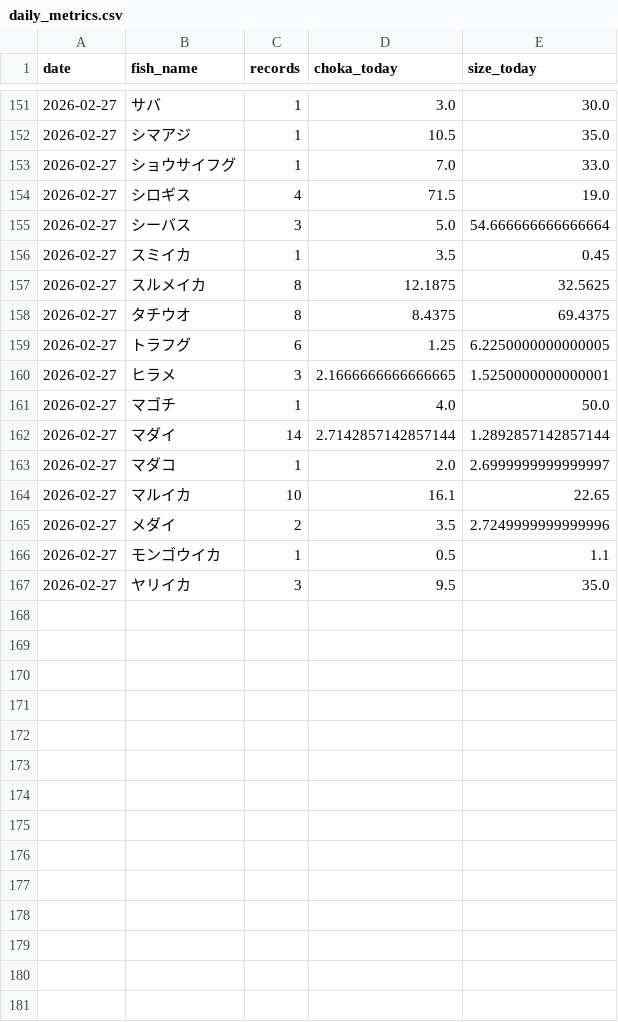
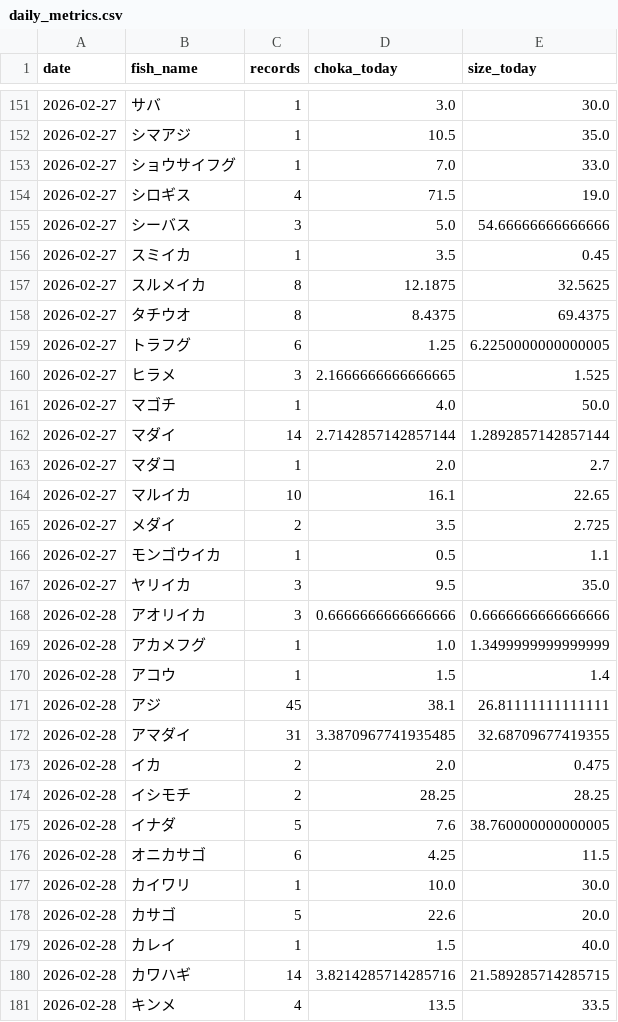
Before and after one commit to haradatakahiro/funaduri-tatiuo-auto, a CSV file: history/daily_metrics.csv, drawn as a sheet; only a part is shown, gaps mark what is left out; the diff covers the shown part only.

```diff
--- a/history/daily_metrics.csv
+++ b/history/daily_metrics.csv
@@ -154,3 +154,3 @@ date,fish_name,records,choka_today,size_today
 2026-02-27,シロギス,4,71.5,19.0
-2026-02-27,シーバス,3,5.0,54.666666666666664
+2026-02-27,シーバス,3,5.0,54.66666666666666
 2026-02-27,スミイカ,1,3.5,0.45
@@ -159,9 +159,23 @@ date,fish_name,records,choka_today,size_today
 2026-02-27,トラフグ,6,1.25,6.2250000000000005
-2026-02-27,ヒラメ,3,2.1666666666666665,1.5250000000000001
+2026-02-27,ヒラメ,3,2.1666666666666665,1.525
 2026-02-27,マゴチ,1,4.0,50.0
 2026-02-27,マダイ,14,2.7142857142857144,1.2892857142857144
-2026-02-27,マダコ,1,2.0,2.6999999999999997
+2026-02-27,マダコ,1,2.0,2.7
 2026-02-27,マルイカ,10,16.1,22.65
-2026-02-27,メダイ,2,3.5,2.7249999999999996
+2026-02-27,メダイ,2,3.5,2.725
 2026-02-27,モンゴウイカ,1,0.5,1.1
 2026-02-27,ヤリイカ,3,9.5,35.0
+2026-02-28,アオリイカ,3,0.6666666666666666,0.6666666666666666
+2026-02-28,アカメフグ,1,1.0,1.3499999999999999
+2026-02-28,アコウ,1,1.5,1.4
+2026-02-28,アジ,45,38.1,26.81111111111111
+2026-02-28,アマダイ,31,3.3870967741935485,32.68709677419355
+2026-02-28,イカ,2,2.0,0.475
+2026-02-28,イシモチ,2,28.25,28.25
+2026-02-28,イナダ,5,7.6,38.760000000000005
+2026-02-28,オニカサゴ,6,4.25,11.5
+2026-02-28,カイワリ,1,10.0,30.0
+2026-02-28,カサゴ,5,22.6,20.0
+2026-02-28,カレイ,1,1.5,40.0
+2026-02-28,カワハギ,14,3.8214285714285716,21.589285714285715
+2026-02-28,キンメ,4,13.5,33.5
```
Also changed, not shown: 22 added rows and 1 edited cell elsewhere in this file, 1 other file.
